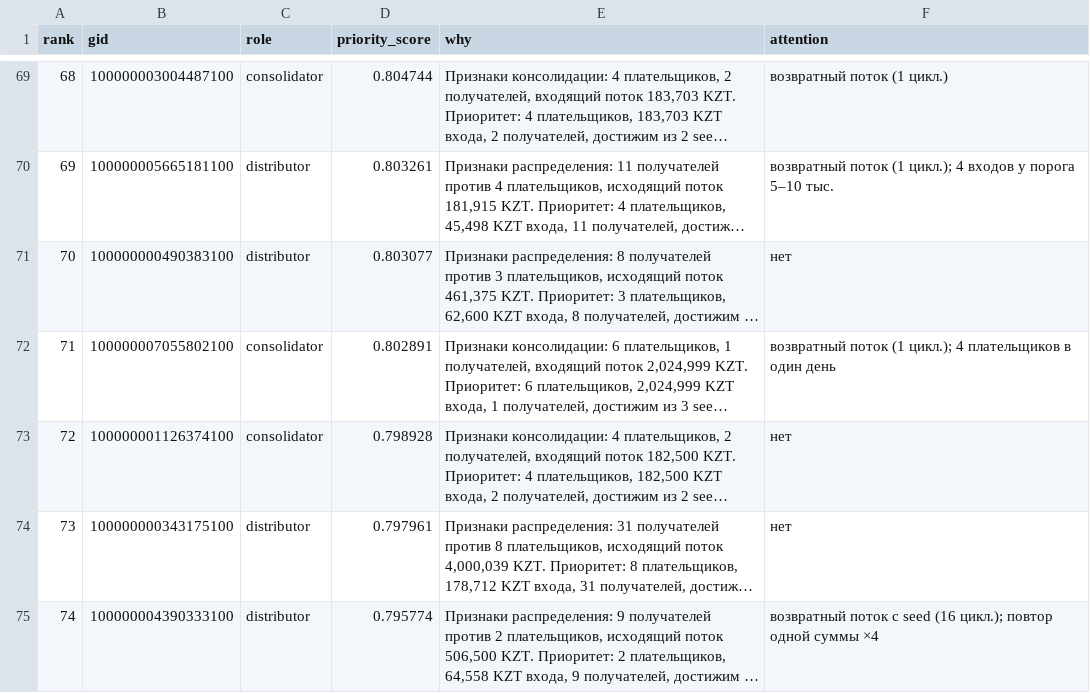
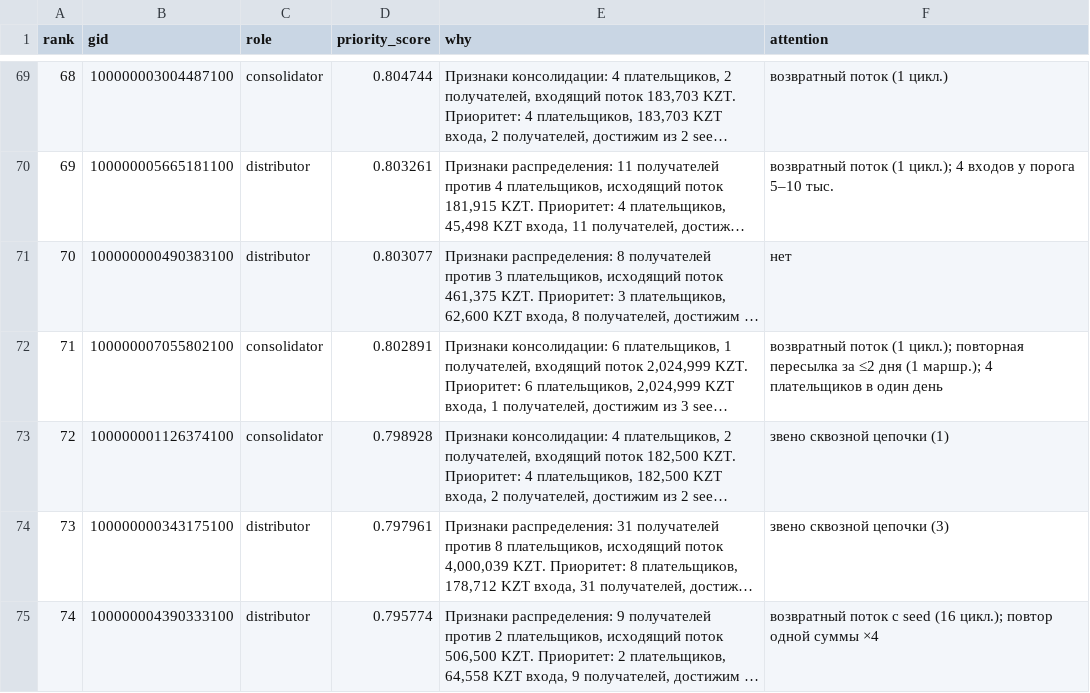
Before and after one commit to BAITC-Hacks/hack-d5e94b09-caffeinegrinders, a CSV file: out/top_nodes.csv, drawn as a sheet; only a part is shown, gaps mark what is left out; long unchanged cells end in …; the diff covers the shown part only; the diff names each change by its address in the sheet, - before the commit and + after, or states it on an @@ line.

```diff
--- a/out/top_nodes.csv
+++ b/out/top_nodes.csv
-F72 (attention): …(1 цикл.); 4 плательщиков…
+F72 (attention): …(1 цикл.); повторная пересылка за ≤2 дня (1 маршр.); 4 плательщиков…
-F73 (attention): нет
+F73 (attention): звено сквозной цепочки (1)
-F74 (attention): нет
+F74 (attention): звено сквозной цепочки (3)
```
Also changed, not shown: 38 edited cells elsewhere in this file, 9 other files.
